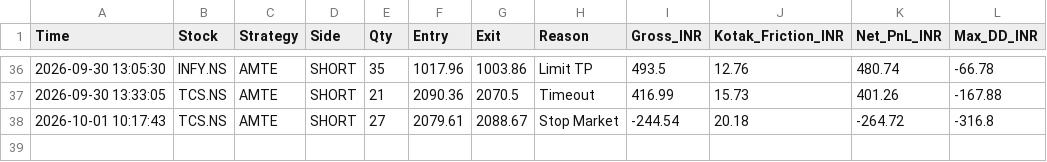
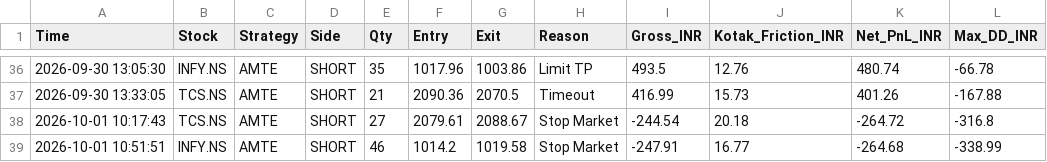
Before and after one commit to harnepal-hub/amte-indian-terminal, a CSV file: indian_amte_ledger.csv, drawn as a sheet; only a part is shown, gaps mark what is left out.

Commit message:
Auto-log AMTE trade INFY.NS at 2026-10-01 10:51:51

```diff
--- a/indian_amte_ledger.csv
+++ b/indian_amte_ledger.csv
@@ -38 +38,2 @@ Time,Stock,Strategy,Side,Qty,Entry,Exit,Reason,Gross_INR,Kotak_Friction_INR,Net_
 2026-10-01 10:17:43,TCS.NS,AMTE,SHORT,27,2079.61,2088.67,Stop Market,-244.54,20.18,-264.72,-316.8
+2026-10-01 10:51:51,INFY.NS,AMTE,SHORT,46,1014.2,1019.58,Stop Market,-247.91,16.77,-264.68,-338.99
```
